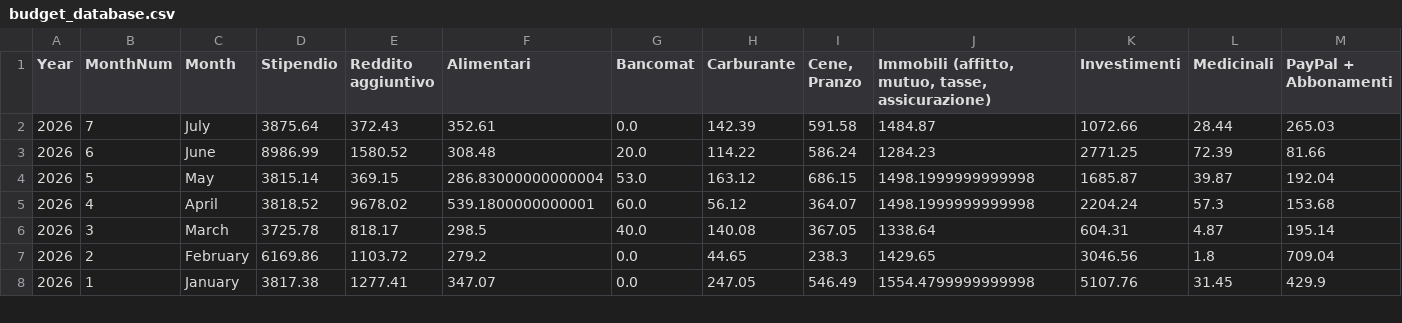
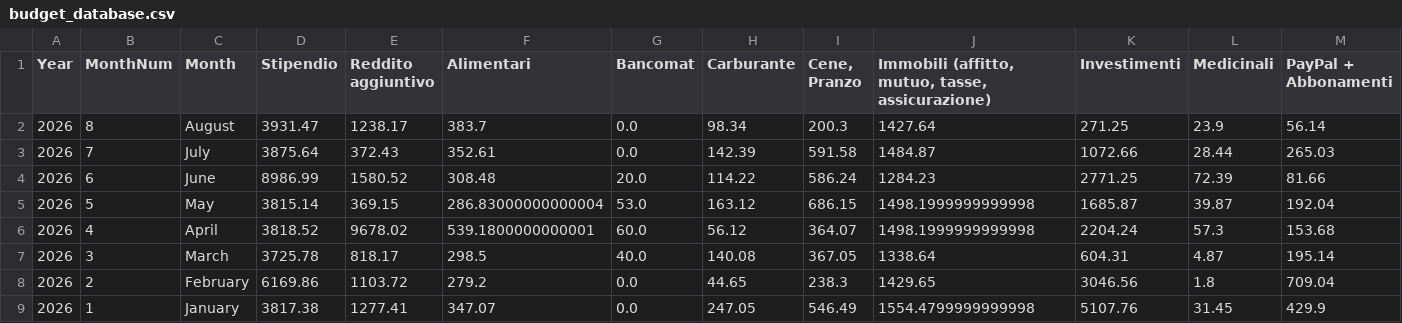
Before and after one commit to giuseppedavidde/StreamLitPrj, a CSV file: Budget_App/budget_database.csv, drawn as a sheet; only a part is shown; rows hold the shown columns only; the diff names each change by its address in the sheet, - before the commit and + after, or states it on an @@ line.

Commit message:
Update from Portfolio Dashboard

```diff
--- a/Budget_App/budget_database.csv
+++ b/Budget_App/budget_database.csv
+row 2: 2026 | 8 | August | 3931.47 | 1238.17 | 383.7 | 0.0 | 98.34 | 200.3 | 1427.64 | 271.25 | 23.9 | 56.14
```
